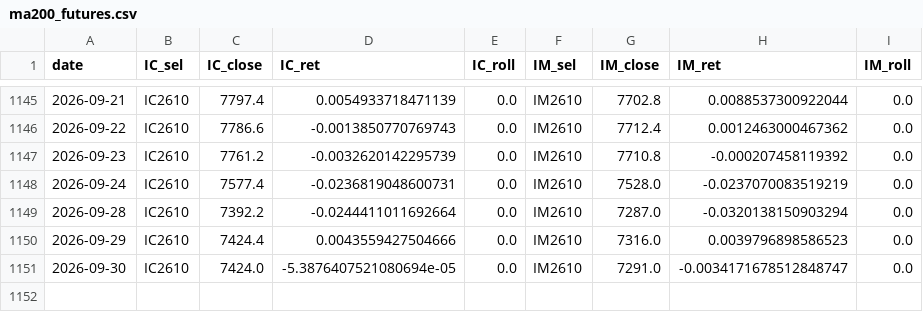
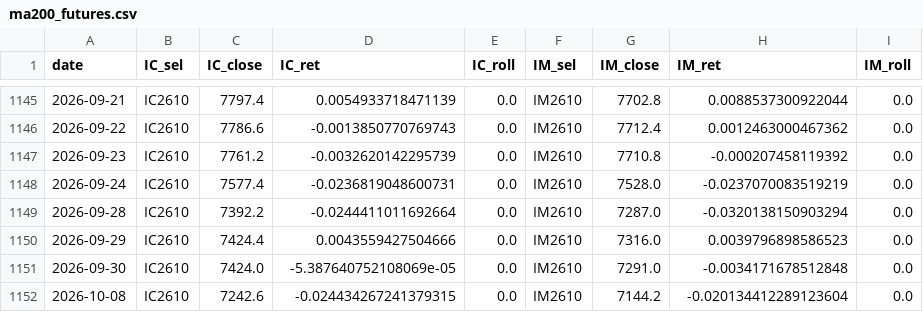
Before and after one commit to cyb80/Trent, a CSV file: data/ma200_futures.csv, drawn as a sheet; only a part is shown, gaps mark what is left out.

```diff
--- a/data/ma200_futures.csv
+++ b/data/ma200_futures.csv
@@ -1150,2 +1150,3 @@ date,IC_sel,IC_close,IC_ret,IC_roll,IM_sel,IM_close,IM_ret,IM_roll
 2026-09-29,IC2610,7424.4,0.0043559427504666,0.0,IM2610,7316.0,0.0039796898586523,0.0
-2026-09-30,IC2610,7424.0,-5.3876407521080694e-05,0.0,IM2610,7291.0,-0.0034171678512848747,0.0
+2026-09-30,IC2610,7424.0,-5.387640752108069e-05,0.0,IM2610,7291.0,-0.0034171678512848,0.0
+2026-10-08,IC2610,7242.6,-0.024434267241379315,0.0,IM2610,7144.2,-0.020134412289123604,0.0
```
Also changed, not shown: 6 other files.
